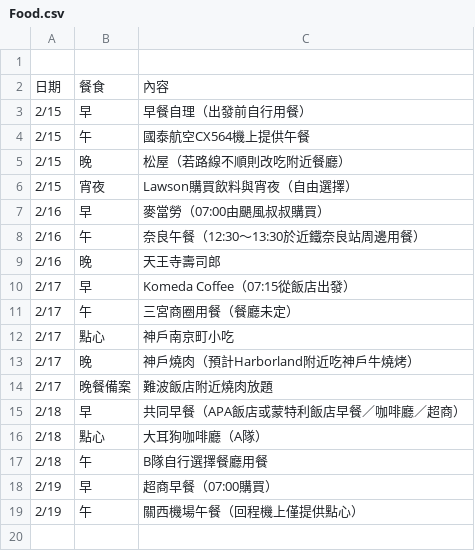
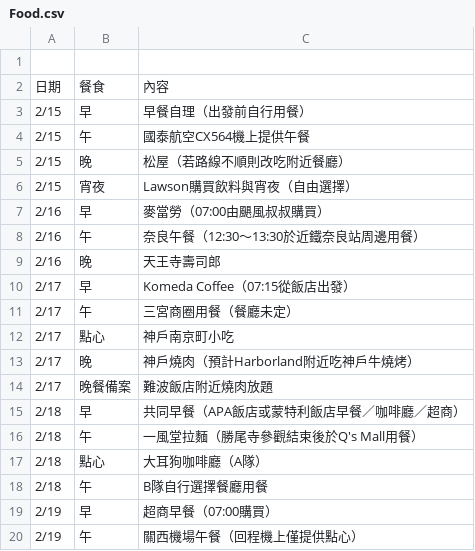
Before and after one commit to BuyOneGetOne-Free/jp2027, a CSV file: data/Food.csv, drawn as a sheet; the diff names each change by its address in the sheet, - before the commit and + after, or states it on an @@ line.

```diff
--- a/data/Food.csv
+++ b/data/Food.csv
+row 16: 2/18 | 午 | 一風堂拉麵（勝尾寺參觀結束後於Q's Mall用餐）
```
Also changed, not shown: data/activities.csv.
